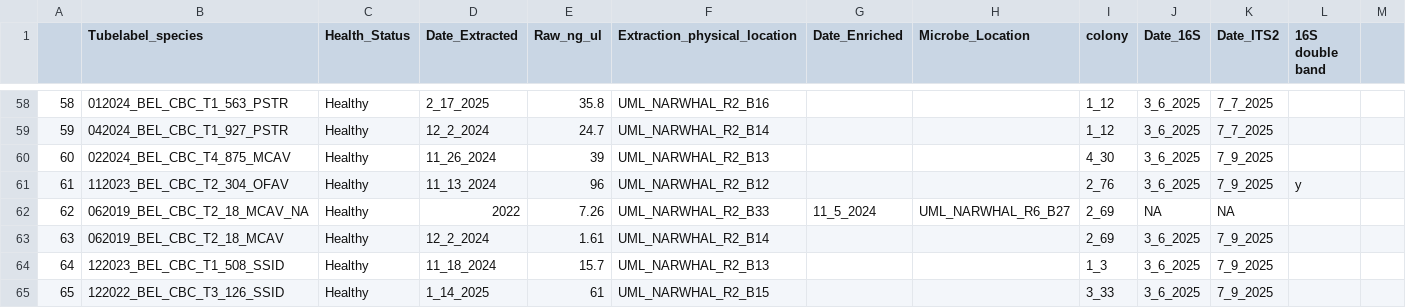
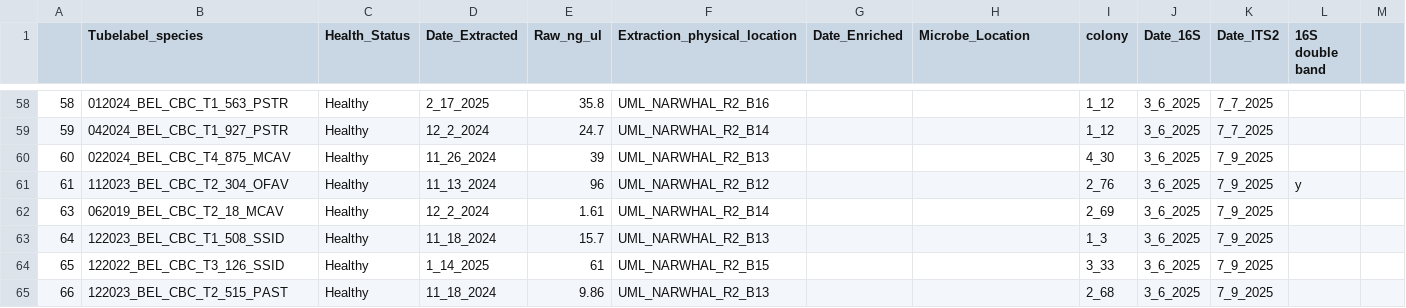
Before and after one commit to cdesouza02/PAN_BDT, a CSV file: NSF_Rapid/CBC_PCR_Plan/2_randomized_immune_metagenomics_PCR.csv, drawn as a sheet; only a part is shown, gaps mark what is left out; the shorter side is filled out with more unchanged rows; the diff names each change by its address in the sheet, - before the commit and + after, or states it on an @@ line.

Commit message:
make non_immune PCR list

```diff
--- a/NSF_Rapid/CBC_PCR_Plan/2_randomized_immune_metagenomics_PCR.csv
+++ b/NSF_Rapid/CBC_PCR_Plan/2_randomized_immune_metagenomics_PCR.csv
-row 62: 62 | 062019_BEL_CBC_T2_18_MCAV_NA | Healthy | 2022 | 7.26 | UML_NARWHAL_R2_B33 | 11_5_2024 | UML_NARWHAL_R6_B27 | 2_69 | NA | NA
```
Also changed, not shown: 2 other files.
